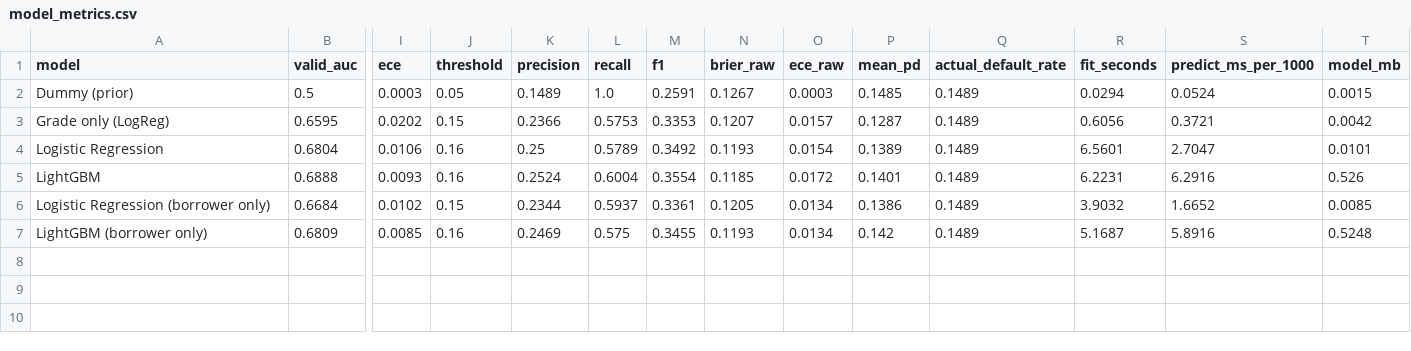
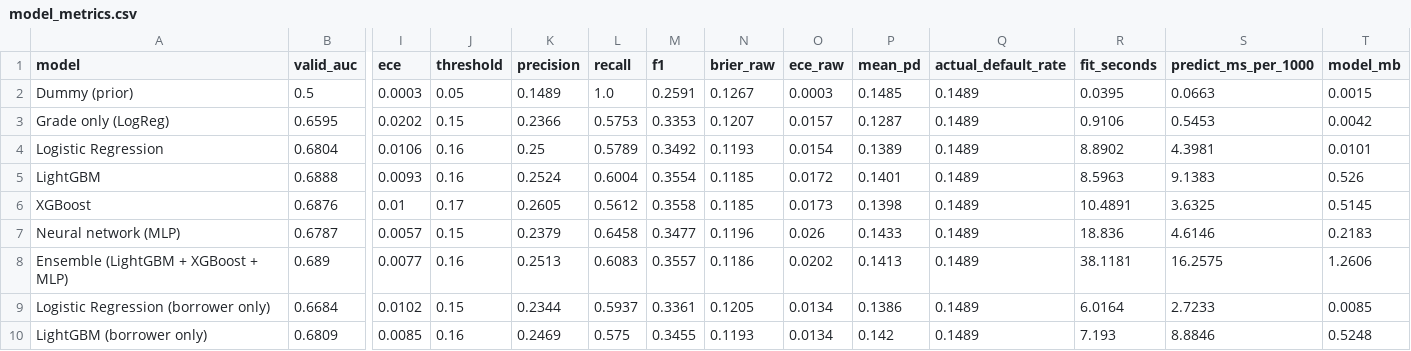
Before and after one commit to yersaa/Loan_default_prediction, a CSV file: reports/model_metrics.csv, drawn as a sheet; only a part is shown, gaps mark what is left out; addresses are those after the commit; rows hold the shown columns only; the diff names each change by its address in the sheet, - before the commit and + after, or states it on an @@ line.

Commit message:
Regenerate results with XGBoost, a neural network and an ensemble
Full run on 2,260,668 loans. XGBoost 0.703, neural network 0.696 and
the LightGBM+XGBoost+MLP ensemble 0.704 on the 2015 test year, against
0.703 for LightGBM. The ensemble leads LightGBM on validation by 0.0002,
below the 0.005 margin, so LightGBM stays selected.

```diff
--- a/reports/model_metrics.csv
+++ b/reports/model_metrics.csv
-R2 (fit_seconds): 0.0294
+R2 (fit_seconds): 0.0395
-S2 (predict_ms_per_1000): 0.0524
+S2 (predict_ms_per_1000): 0.0663
-R3 (fit_seconds): 0.6056
+R3 (fit_seconds): 0.9106
-S3 (predict_ms_per_1000): 0.3721
+S3 (predict_ms_per_1000): 0.5453
-R4 (fit_seconds): 6.5601
+R4 (fit_seconds): 8.8902
-S4 (predict_ms_per_1000): 2.7047
+S4 (predict_ms_per_1000): 4.3981
-R5 (fit_seconds): 6.2231
+R5 (fit_seconds): 8.5963
-S5 (predict_ms_per_1000): 6.2916
+S5 (predict_ms_per_1000): 9.1383
+row 6: XGBoost | 0.6876 | 0.01 | 0.17 | 0.2605 | 0.5612 | 0.3558 | 0.1185 | 0.0173 | 0.1398 | 0.1489 | 10.4891 | 3.6325 | 0.5145
+row 7: Neural network (MLP) | 0.6787 | 0.0057 | 0.15 | 0.2379 | 0.6458 | 0.3477 | 0.1196 | 0.026 | 0.1433 | 0.1489 | 18.836 | 4.6146 | 0.2183
+row 8: Ensemble (LightGBM + XGBoost + MLP) | 0.689 | 0.0077 | 0.16 | 0.2513 | 0.6083 | 0.3557 | 0.1186 | 0.0202 | 0.1413 | 0.1489 | 38.1181 | 16.2575 | 1.2606
-R9 (fit_seconds): 3.9032
+R9 (fit_seconds): 6.0164
-S9 (predict_ms_per_1000): 1.6652
+S9 (predict_ms_per_1000): 2.7233
-R10 (fit_seconds): 5.1687
+R10 (fit_seconds): 7.193
-S10 (predict_ms_per_1000): 5.8916
+S10 (predict_ms_per_1000): 8.8846
```
Also changed, not shown: 13 other files.
